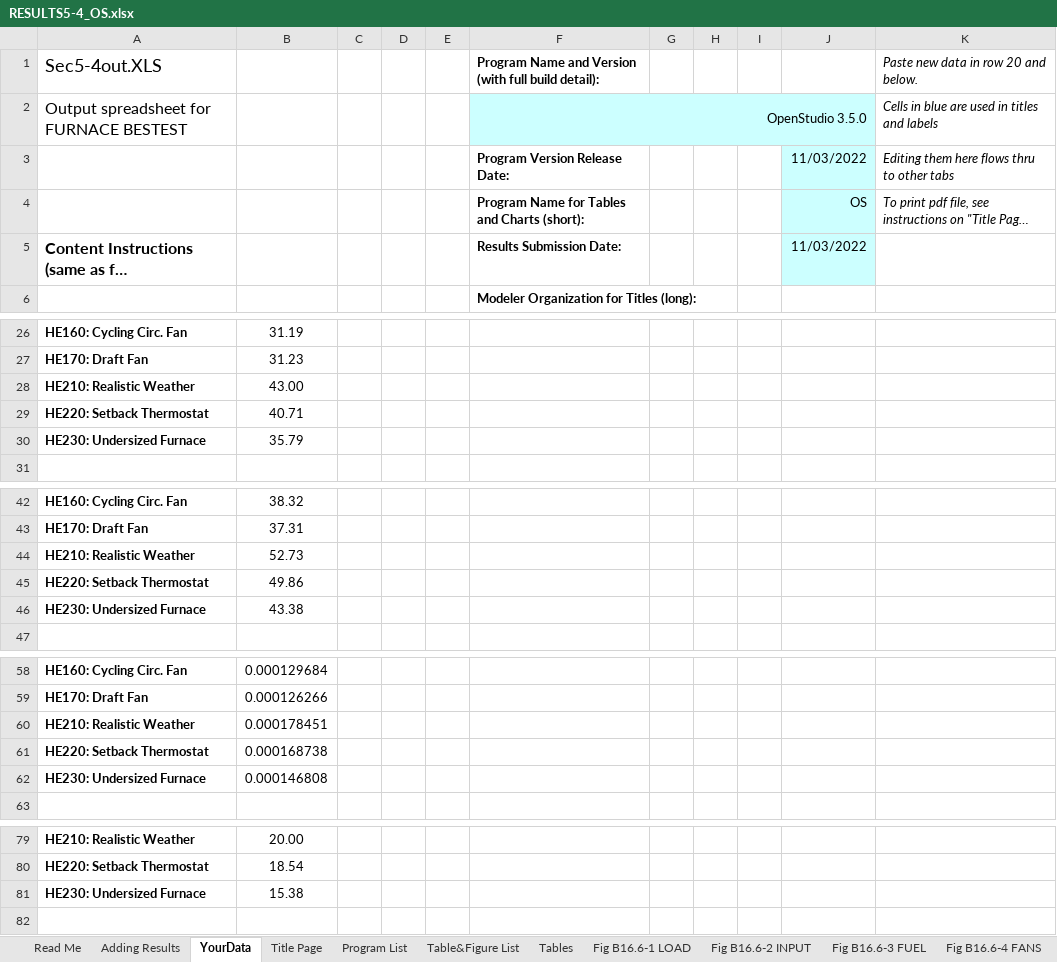
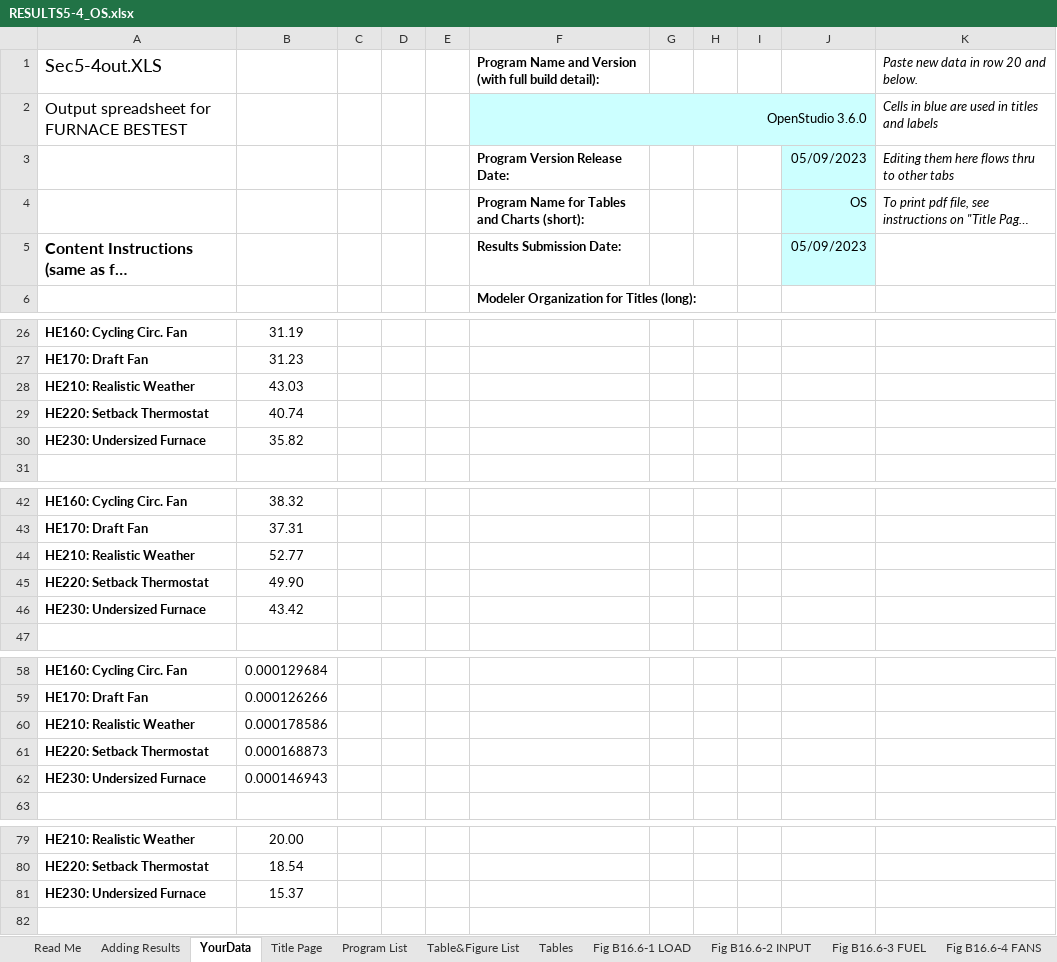
Before and after one commit to NREL/BESTEST-GSR, an Excel workbook: results/RESULTS5-4_OS.xlsx, sheet YourData, drawn as a sheet; only a part is shown, gaps mark what is left out; long unchanged cells end in …; values as stored, in another font and other column widths than the file's, no borders; the diff names each change by its address in the sheet, - before the commit and + after, or states it on an @@ line.

```diff
--- a/results/RESULTS5-4_OS.xlsx (sheet YourData)
+++ b/results/RESULTS5-4_OS.xlsx (sheet YourData)
-F2: OpenStudio 3.5.0
+F2: OpenStudio 3.6.0
-J3: 11/03/2022
+J3: 05/09/2023
-J5: 11/03/2022
+J5: 05/09/2023
-B28: 43.00
+B28: 43.03
-B29: 40.71
+B29: 40.74
-B30: 35.79
+B30: 35.82
-B44: 52.73
+B44: 52.77
-B45: 49.86
+B45: 49.90
-B46: 43.38
+B46: 43.42
-B60: 0.000178451
+B60: 0.000178586
-B61: 0.000168738
+B61: 0.000168873
-B62: 0.000146808
+B62: 0.000146943
-B81: 15.38
+B81: 15.37
```
Also changed, not shown: results/RESULTS5-3A.xlsx, results/RESULTS5-3A_OS.xlsx, 11 other files.
